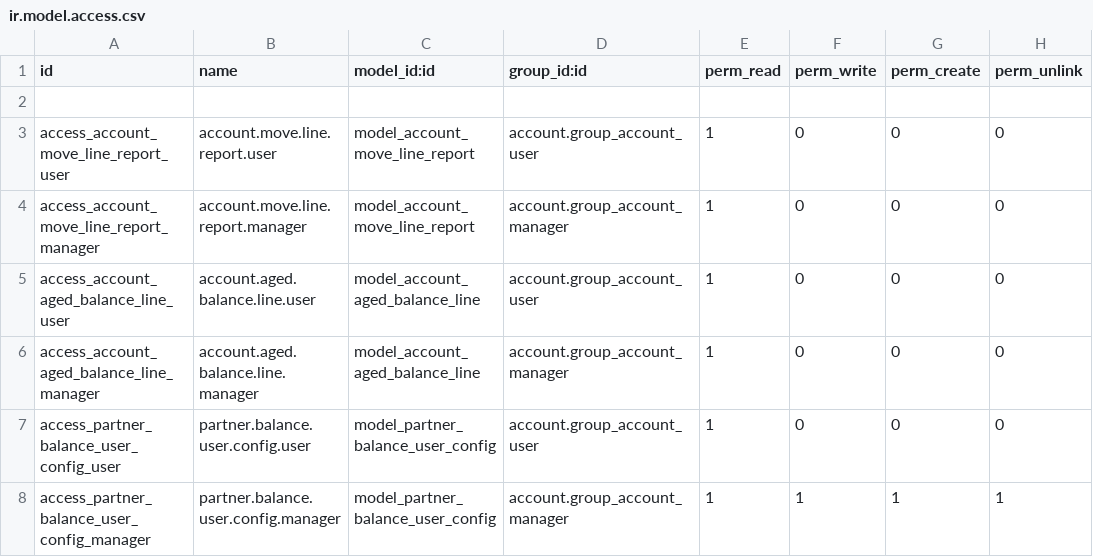
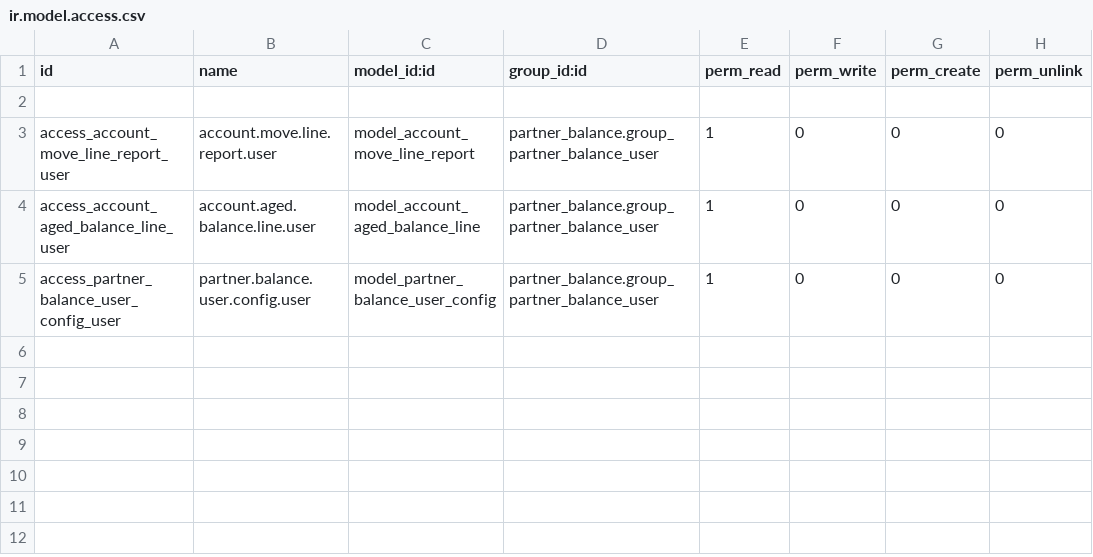
Before and after one commit to mnagt/TVO, a CSV file: partner_balance/security/ir.model.access.csv, drawn as a sheet.

Commit message:
Update: Modify security group.

```diff
--- a/partner_balance/security/ir.model.access.csv
+++ b/partner_balance/security/ir.model.access.csv
@@ -2,7 +2,4 @@ id,name,model_id:id,group_id:id,perm_read,perm_write,perm_create,perm_unlink
 
-access_account_move_line_report_user,account.move.line.report.user,model_account_move_line_report,account.group_account_user,1,0,0,0
-access_account_move_line_report_manager,account.move.line.report.manager,model_account_move_line_report,account.group_account_manager,1,0,0,0
-access_account_aged_balance_line_user,account.aged.balance.line.user,model_account_aged_balance_line,account.group_account_user,1,0,0,0
-access_account_aged_balance_line_manager,account.aged.balance.line.manager,model_account_aged_balance_line,account.group_account_manager,1,0,0,0
-access_partner_balance_user_config_user,partner.balance.user.config.user,model_partner_balance_user_config,account.group_account_user,1,0,0,0
-access_partner_balance_user_config_manager,partner.balance.user.config.manager,model_partner_balance_user_config,account.group_account_manager,1,1,1,1
+access_account_move_line_report_user,account.move.line.report.user,model_account_move_line_report,partner_balance.group_partner_balance_user,1,0,0,0
+access_account_aged_balance_line_user,account.aged.balance.line.user,model_account_aged_balance_line,partner_balance.group_partner_balance_user,1,0,0,0
+access_partner_balance_user_config_user,partner.balance.user.config.user,model_partner_balance_user_config,partner_balance.group_partner_balance_user,1,0,0,0
```
